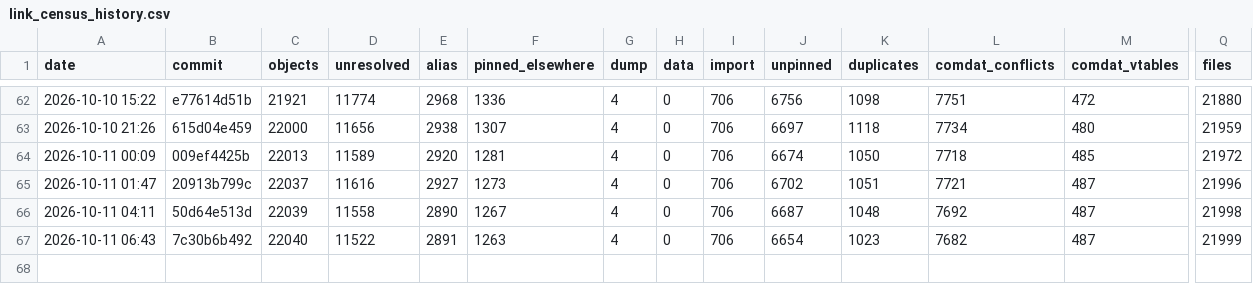
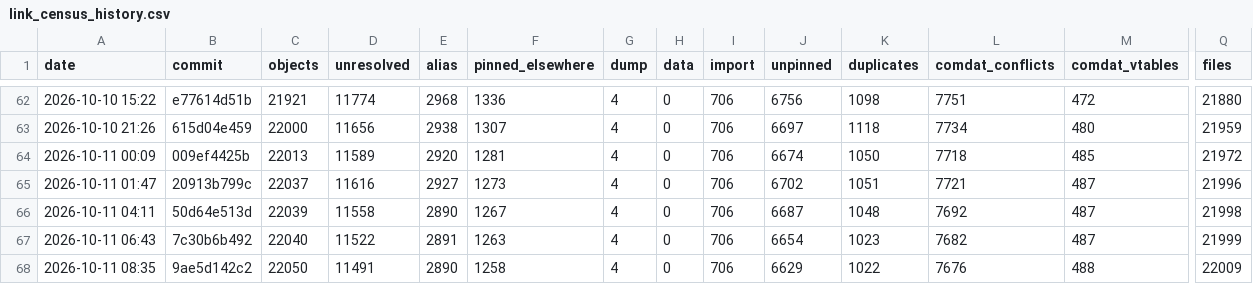
Before and after one commit to AA-plus/Open-BFME-2, a CSV file: reverse/link_census_history.csv, drawn as a sheet; only a part is shown, gaps mark what is left out; rows hold the shown columns only; the diff names each change by its address in the sheet, - before the commit and + after, or states it on an @@ line.

Commit message:
link_census: census 2026-10-11 09:15:44 UTC at 9ae5d142c2dc0c62e63bc490d753b0ce57f05c3b
Census command: python3 tools/link_census.py --build --history

```diff
--- a/reverse/link_census_history.csv
+++ b/reverse/link_census_history.csv
+row 68: 2026-10-11 08:35 | 9ae5d142c2 | 22050 | 11491 | 2890 | 1258 | 4 | 0 | 706 | 6629 | 1022 | 7676 | 488 | 22009
```
Also changed, not shown: 1 other file.
